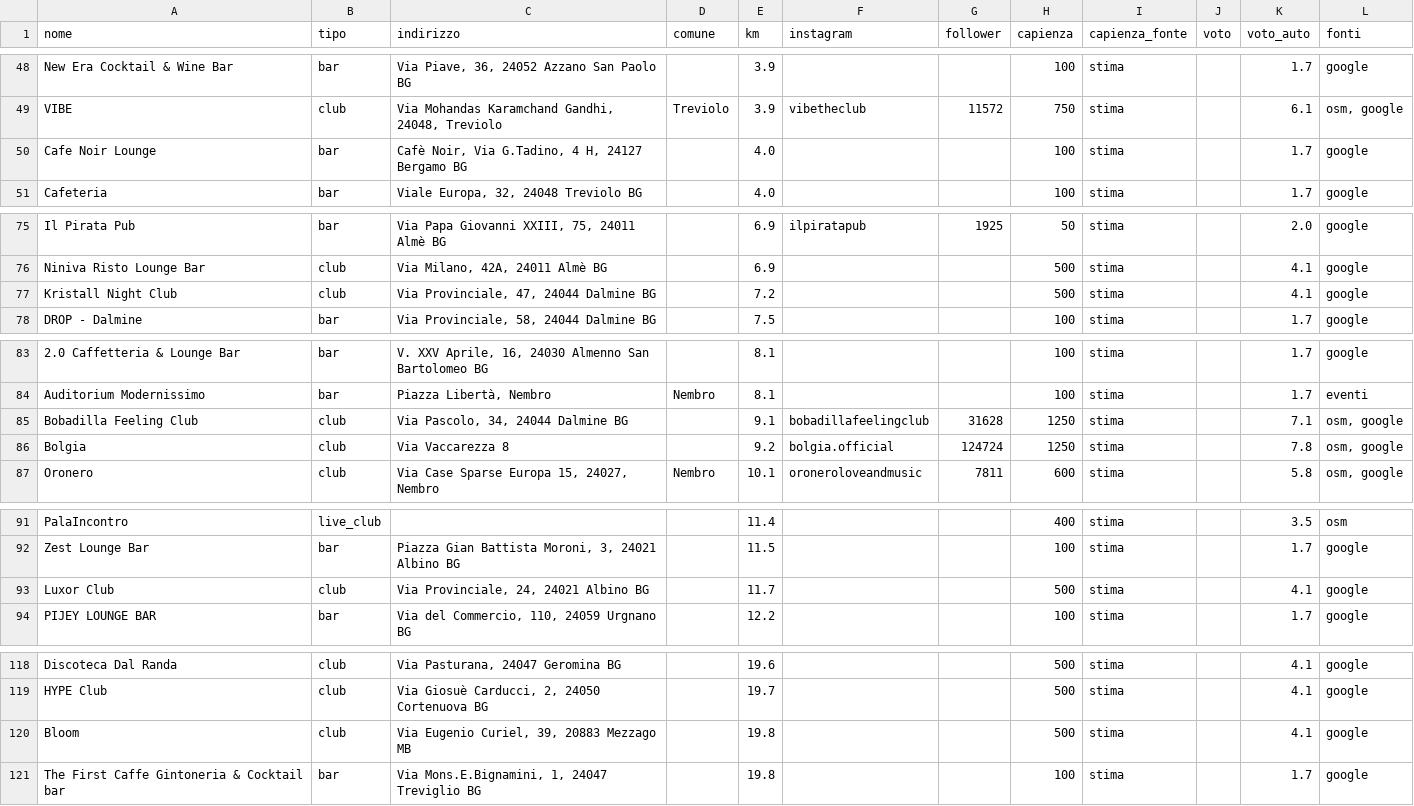
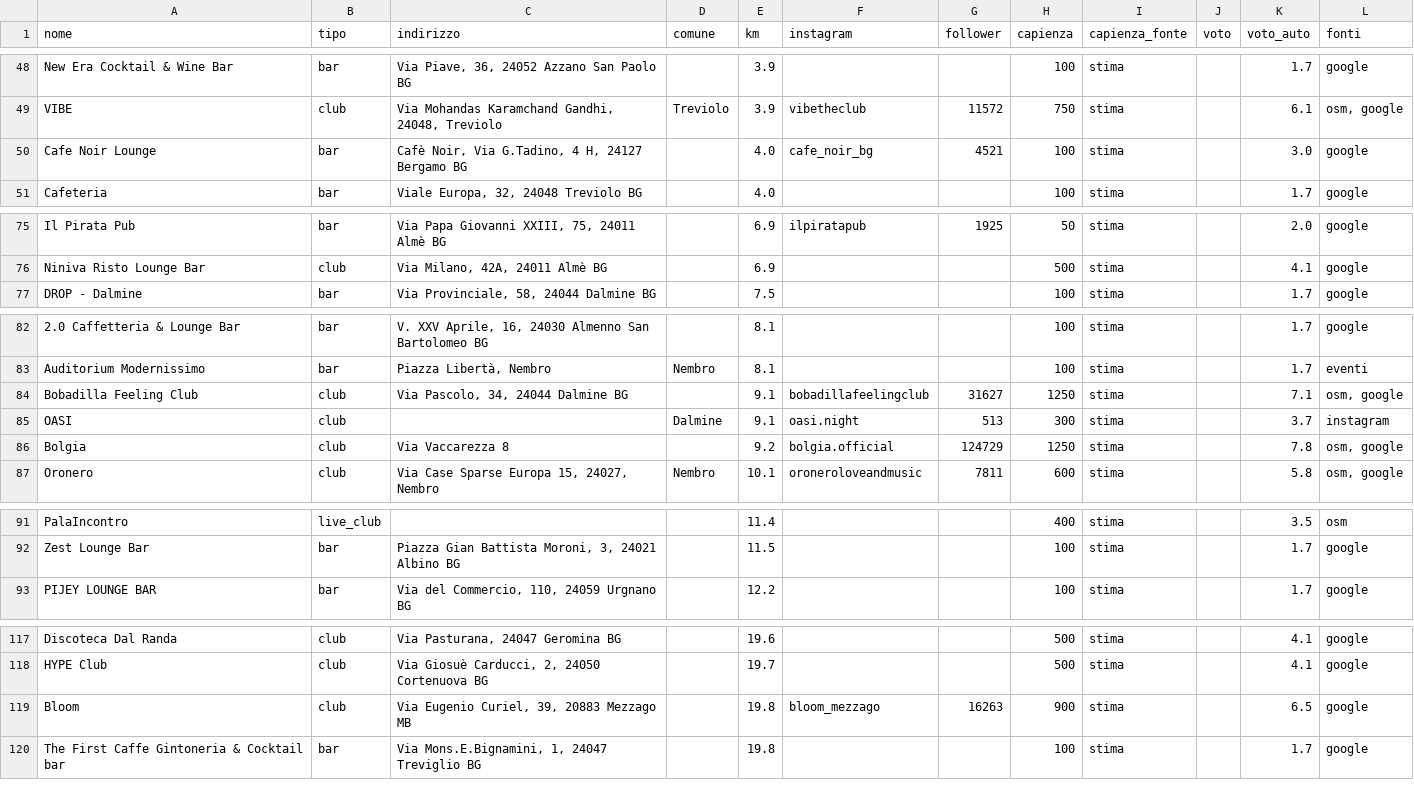
Before and after one commit to filipponoidevents-blip/bergamo-events, a CSV file: cities/bergamo/out/bergamo_locali.csv, drawn as a sheet; only a part is shown, gaps mark what is left out; removed rows and columns are numbered as before the commit, all else as after; the diff covers the shown part only; the diff names each change by its address in the sheet, - before the commit and + after, or states it on an @@ line.

```diff
--- a/cities/bergamo/out/bergamo_locali.csv
+++ b/cities/bergamo/out/bergamo_locali.csv
-F50 (instagram): (empty)
+F50 (instagram): cafe_noir_bg
-G50 (follower): (empty)
+G50 (follower): 4521
-K50 (voto_auto): 1.7
+K50 (voto_auto): 3.0
-row 77: Kristall Night Club | club | Via Provinciale, 47, 24044 Dalmine BG |  | 7.2 |  |  | 500 | stima |  | 4.1 | google
-G84 (follower): 31628
+G84 (follower): 31627
+row 85: OASI | club |  | Dalmine | 9.1 | oasi.night | 513 | 300 | stima |  | 3.7 | instagram
-G86 (follower): 124724
+G86 (follower): 124729
-row 93: Luxor Club | club | Via Provinciale, 24, 24021 Albino BG |  | 11.7 |  |  | 500 | stima |  | 4.1 | google
-F119 (instagram): (empty)
+F119 (instagram): bloom_mezzago
-G119 (follower): (empty)
+G119 (follower): 16263
-H119 (capienza): 500
+H119 (capienza): 900
-K119 (voto_auto): 4.1
+K119 (voto_auto): 6.5
```
Also changed, not shown: 3 edited cells elsewhere in this file, cities/bergamo/out/bergamo_eventi.csv, cities/bergamo/out/bergamo_profili.csv, 12 other files.
